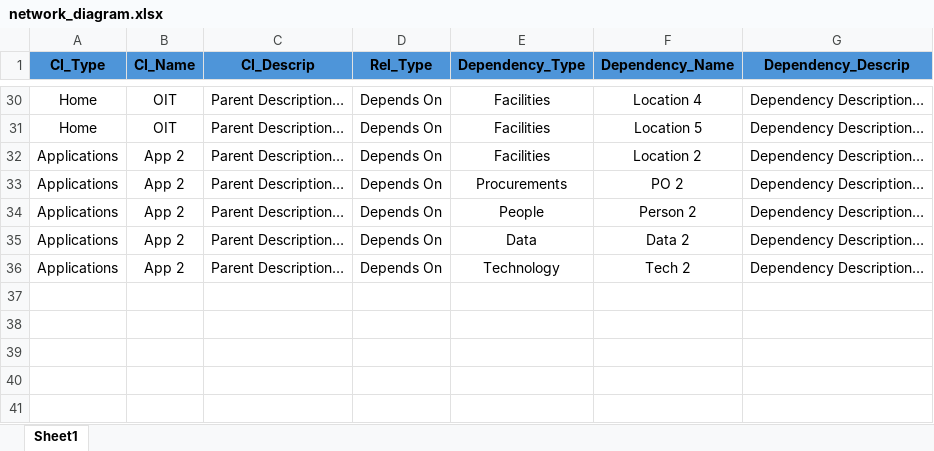
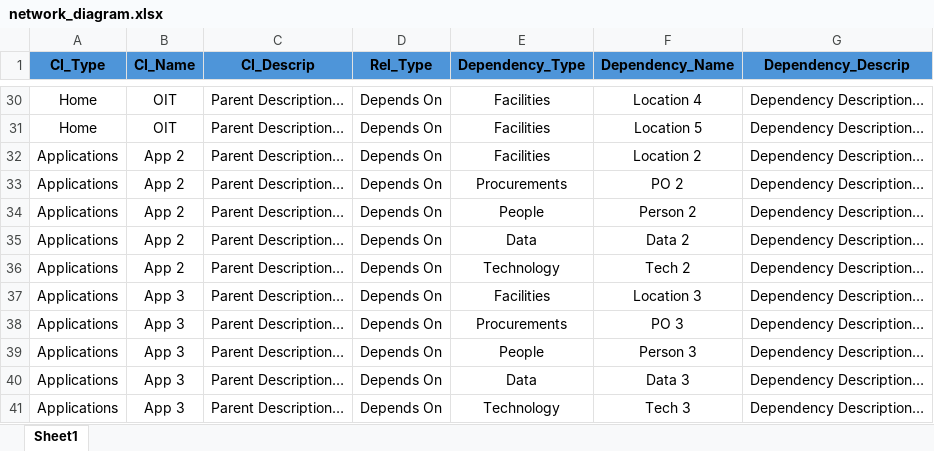
Before and after one commit to Descode8/Network-Diagram-App, an Excel workbook: data/network_diagram.xlsx, sheet Sheet1, drawn as a sheet; only a part is shown, gaps mark what is left out; values as stored, in another font and other column widths than the file's, no borders; the diff names each change by its address in the sheet, - before the commit and + after, or states it on an @@ line.

```diff
--- a/data/network_diagram.xlsx (sheet Sheet1)
+++ b/data/network_diagram.xlsx (sheet Sheet1)
+row 37: Applications | App 3 | Parent Description… | Depends On | Facilities | Location 3 | Dependency Description…
+row 38: Applications | App 3 | Parent Description… | Depends On | Procurements | PO 3 | Dependency Description…
+row 39: Applications | App 3 | Parent Description… | Depends On | People | Person 3 | Dependency Description…
+row 40: Applications | App 3 | Parent Description… | Depends On | Data | Data 3 | Dependency Description…
+row 41: Applications | App 3 | Parent Description… | Depends On | Technology | Tech 3 | Dependency Description…
```
Also changed, not shown: 3 other files.
